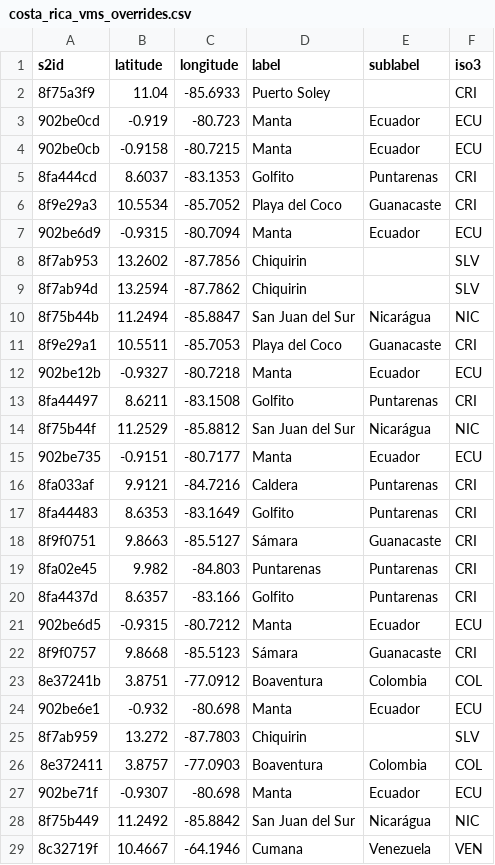
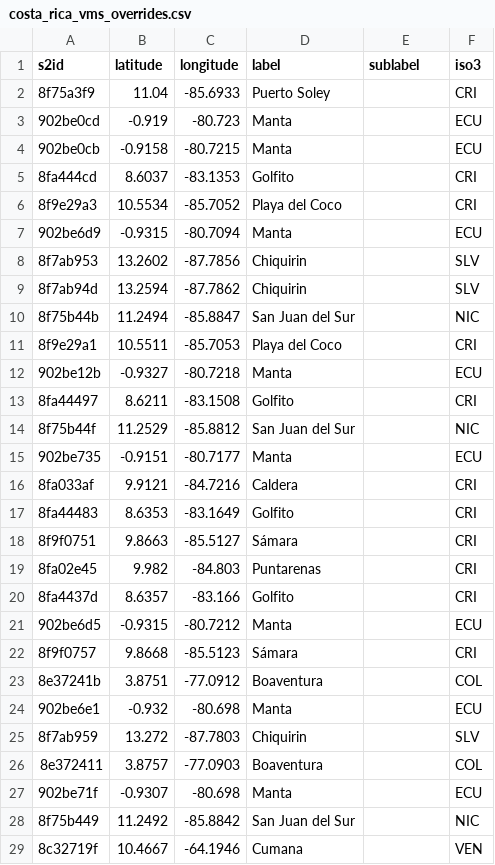
Before and after one commit to GlobalFishingWatch/pipe-anchorages, a CSV file: pipe_anchorages/data/port_lists/costa_rica_vms_overrides.csv, drawn as a sheet; only a part is shown; the diff covers the shown part only.

```diff
--- a/pipe_anchorages/data/port_lists/costa_rica_vms_overrides.csv
+++ b/pipe_anchorages/data/port_lists/costa_rica_vms_overrides.csv
@@ -2,28 +2,28 @@ s2id,latitude,longitude,label,sublabel,iso3
 8f75a3f9,11.04,-85.6933,Puerto Soley,,CRI
-902be0cd,-0.919,-80.723,Manta,Ecuador,ECU
-902be0cb,-0.9158,-80.7215,Manta,Ecuador,ECU
-8fa444cd,8.6037,-83.1353,Golfito,Puntarenas,CRI
-8f9e29a3,10.5534,-85.7052,Playa del Coco,Guanacaste,CRI
-902be6d9,-0.9315,-80.7094,Manta,Ecuador,ECU
+902be0cd,-0.919,-80.723,Manta,,ECU
+902be0cb,-0.9158,-80.7215,Manta,,ECU
+8fa444cd,8.6037,-83.1353,Golfito,,CRI
+8f9e29a3,10.5534,-85.7052,Playa del Coco,,CRI
+902be6d9,-0.9315,-80.7094,Manta,,ECU
 8f7ab953,13.2602,-87.7856,Chiquirin,,SLV
 8f7ab94d,13.2594,-87.7862,Chiquirin,,SLV
-8f75b44b,11.2494,-85.8847,San Juan del Sur,Nicarágua,NIC
-8f9e29a1,10.5511,-85.7053,Playa del Coco,Guanacaste,CRI
-902be12b,-0.9327,-80.7218,Manta,Ecuador,ECU
-8fa44497,8.6211,-83.1508,Golfito,Puntarenas,CRI
-8f75b44f,11.2529,-85.8812,San Juan del Sur,Nicarágua,NIC
-902be735,-0.9151,-80.7177,Manta,Ecuador,ECU
-8fa033af,9.9121,-84.7216,Caldera,Puntarenas,CRI
-8fa44483,8.6353,-83.1649,Golfito,Puntarenas,CRI
-8f9f0751,9.8663,-85.5127,Sámara,Guanacaste,CRI
-8fa02e45,9.982,-84.803,Puntarenas,Puntarenas,CRI
-8fa4437d,8.6357,-83.166,Golfito,Puntarenas,CRI
-902be6d5,-0.9315,-80.7212,Manta,Ecuador,ECU
-8f9f0757,9.8668,-85.5123,Sámara,Guanacaste,CRI
-8e37241b,3.8751,-77.0912,Boaventura,Colombia,COL
-902be6e1,-0.932,-80.698,Manta,Ecuador,ECU
+8f75b44b,11.2494,-85.8847,San Juan del Sur,,NIC
+8f9e29a1,10.5511,-85.7053,Playa del Coco,,CRI
+902be12b,-0.9327,-80.7218,Manta,,ECU
+8fa44497,8.6211,-83.1508,Golfito,,CRI
+8f75b44f,11.2529,-85.8812,San Juan del Sur,,NIC
+902be735,-0.9151,-80.7177,Manta,,ECU
+8fa033af,9.9121,-84.7216,Caldera,,CRI
+8fa44483,8.6353,-83.1649,Golfito,,CRI
+8f9f0751,9.8663,-85.5127,Sámara,,CRI
+8fa02e45,9.982,-84.803,Puntarenas,,CRI
+8fa4437d,8.6357,-83.166,Golfito,,CRI
+902be6d5,-0.9315,-80.7212,Manta,,ECU
+8f9f0757,9.8668,-85.5123,Sámara,,CRI
+8e37241b,3.8751,-77.0912,Boaventura,,COL
+902be6e1,-0.932,-80.698,Manta,,ECU
 8f7ab959,13.272,-87.7803,Chiquirin,,SLV
-8e372411,3.8757,-77.0903,Boaventura,Colombia,COL
-902be71f,-0.9307,-80.698,Manta,Ecuador,ECU
-8f75b449,11.2492,-85.8842,San Juan del Sur,Nicarágua,NIC
-8c32719f,10.4667,-64.1946,Cumana,Venezuela,VEN
+8e372411,3.8757,-77.0903,Boaventura,,COL
+902be71f,-0.9307,-80.698,Manta,,ECU
+8f75b449,11.2492,-85.8842,San Juan del Sur,,NIC
+8c32719f,10.4667,-64.1946,Cumana,,VEN
```
Also changed, not shown: 42 edited cells elsewhere in this file, pipe_anchorages/data/port_lists/ecuador_vms_overrides.csv, pipe_anchorages/data/port_lists/panama_vms_overrides.csv, 6 other files.
